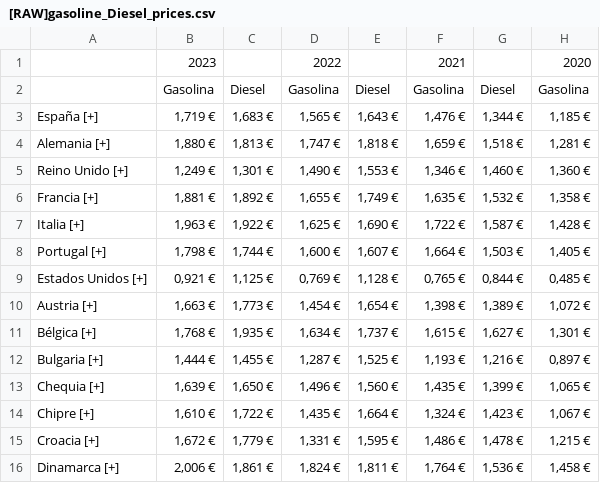
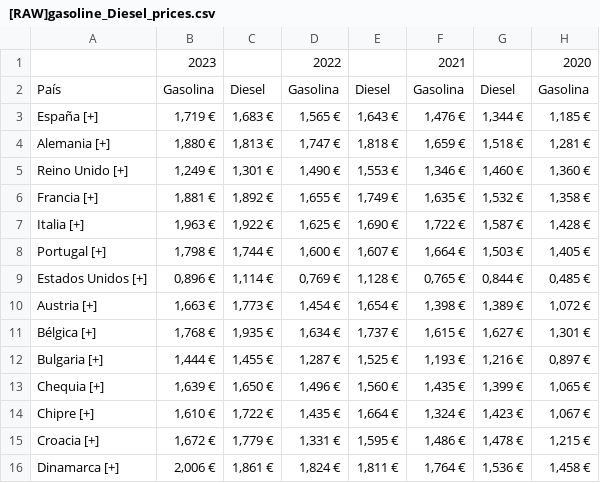
Before and after one commit to Mohamed11302/MineriaDeDatosYSistemasMultiagentes, a CSV file: Webscrapping/DataSets/[RAW]gasoline_Diesel_prices.csv, drawn as a sheet; only a part is shown; the diff names each change by its address in the sheet, - before the commit and + after, or states it on an @@ line.

Commit message:
All raw datasets & Scraping scripts

```diff
--- a/Webscrapping/DataSets/[RAW]gasoline_Diesel_prices.csv
+++ b/Webscrapping/DataSets/[RAW]gasoline_Diesel_prices.csv
-A2: (empty)
+A2: País
-B9: 0,921 €
+B9: 0,896 €
-C9: 1,125 €
+C9: 1,114 €
```
Also changed, not shown: 1 other file.
